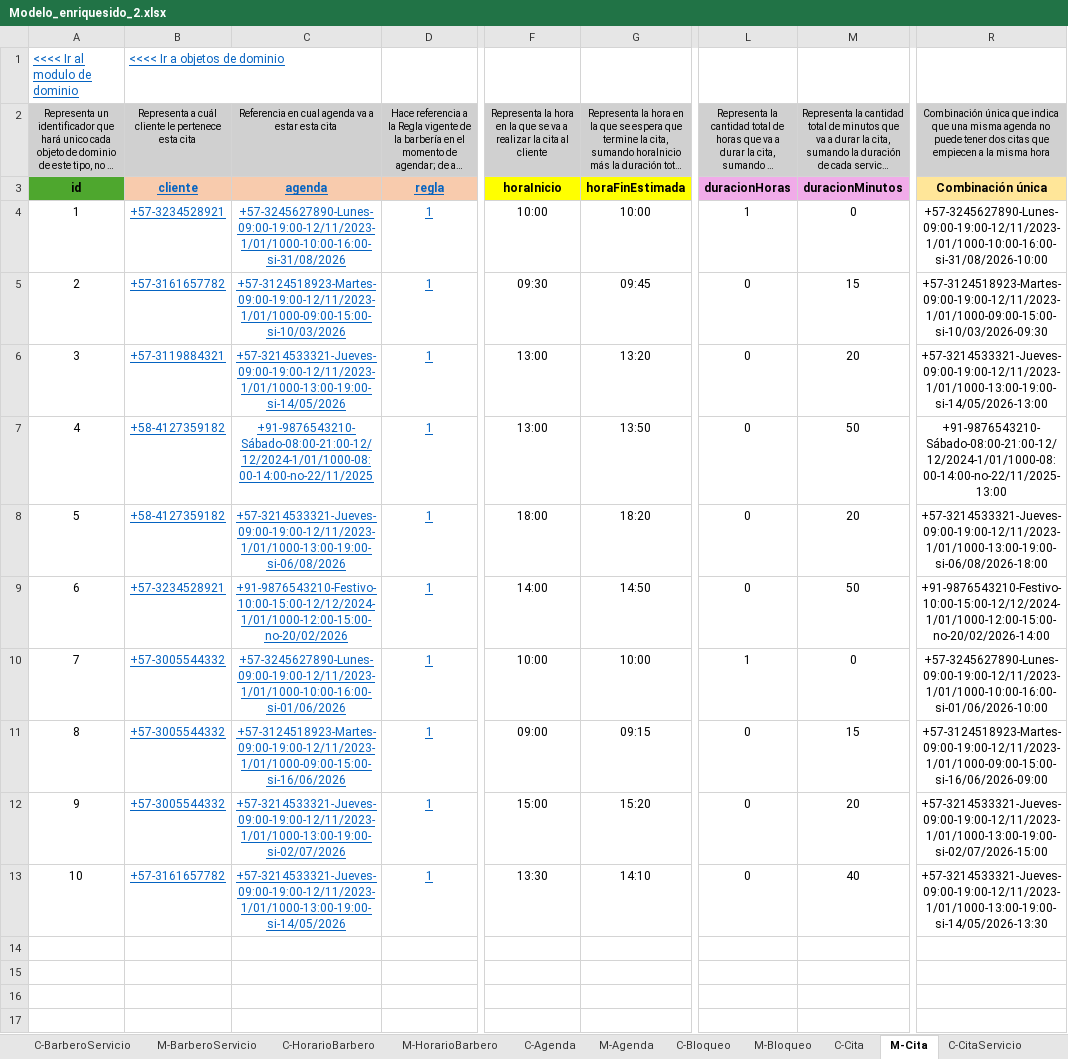
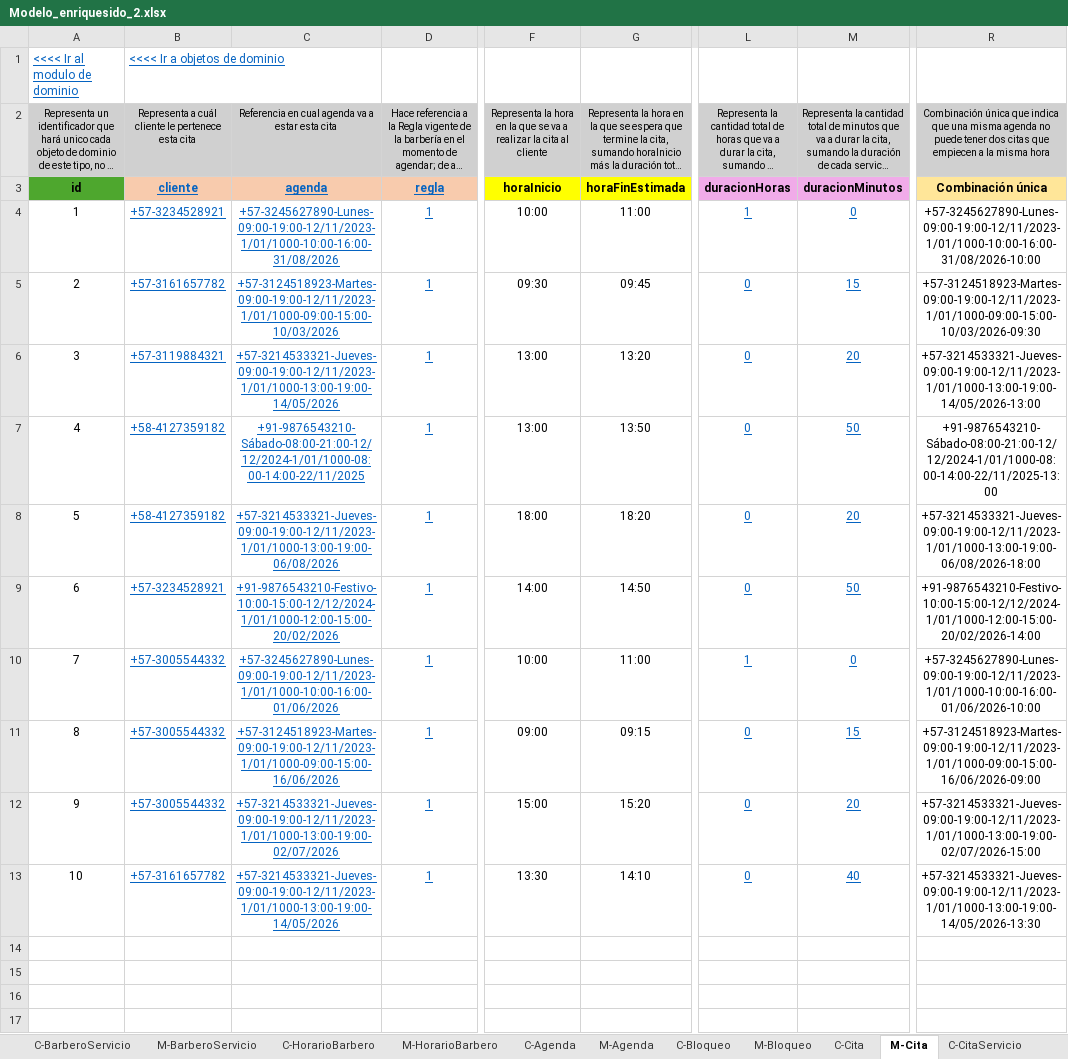
Before and after one commit to Leandro-Gomez-12345/Proyecto-extra-clase-DOO, an Excel workbook: Modelo_enriquesido_2.xlsx, sheet M-Cita, drawn as a sheet; only a part is shown, gaps mark what is left out; long unchanged cells end in …; values as stored, in another font and other column widths than the file's, no borders; the diff names each change by its address in the sheet, - before the commit and + after, or states it on an @@ line.

```diff
--- a/Modelo_enriquesido_2.xlsx (sheet M-Cita)
+++ b/Modelo_enriquesido_2.xlsx (sheet M-Cita)
-C4: +57-3245627890-Lunes-09:00-19:00-12/11/2023-1/01/1000-10:00-16:00-si-31/08/2026
+C4: +57-3245627890-Lunes-09:00-19:00-12/11/2023-1/01/1000-10:00-16:00-31/08/2026
-G4: 10:00
+G4: 11:00
@@ L4:M13 underline: off → on, text colour: black → #0563C1 @@
-R4: +57-3245627890-Lunes-09:00-19:00-12/11/2023-1/01/1000-10:00-16:00-si-31/08/2026-10:00
+R4: +57-3245627890-Lunes-09:00-19:00-12/11/2023-1/01/1000-10:00-16:00-31/08/2026-10:00
-C5: +57-3124518923-Martes-09:00-19:00-12/11/2023-1/01/1000-09:00-15:00-si-10/03/2026
+C5: +57-3124518923-Martes-09:00-19:00-12/11/2023-1/01/1000-09:00-15:00-10/03/2026
-R5: +57-3124518923-Martes-09:00-19:00-12/11/2023-1/01/1000-09:00-15:00-si-10/03/2026-09:30
+R5: +57-3124518923-Martes-09:00-19:00-12/11/2023-1/01/1000-09:00-15:00-10/03/2026-09:30
-C6: +57-3214533321-Jueves-09:00-19:00-12/11/2023-1/01/1000-13:00-19:00-si-14/05/2026
+C6: +57-3214533321-Jueves-09:00-19:00-12/11/2023-1/01/1000-13:00-19:00-14/05/2026
-R6: +57-3214533321-Jueves-09:00-19:00-12/11/2023-1/01/1000-13:00-19:00-si-14/05/2026-13:00
+R6: +57-3214533321-Jueves-09:00-19:00-12/11/2023-1/01/1000-13:00-19:00-14/05/2026-13:00
-C7: +91-9876543210-Sábado-08:00-21:00-12/12/2024-1/01/1000-08:00-14:00-no-22/11/2025
+C7: +91-9876543210-Sábado-08:00-21:00-12/12/2024-1/01/1000-08:00-14:00-22/11/2025
-R7: +91-9876543210-Sábado-08:00-21:00-12/12/2024-1/01/1000-08:00-14:00-no-22/11/2025-13:00
+R7: +91-9876543210-Sábado-08:00-21:00-12/12/2024-1/01/1000-08:00-14:00-22/11/2025-13:00
-C8: +57-3214533321-Jueves-09:00-19:00-12/11/2023-1/01/1000-13:00-19:00-si-06/08/2026
+C8: +57-3214533321-Jueves-09:00-19:00-12/11/2023-1/01/1000-13:00-19:00-06/08/2026
-R8: +57-3214533321-Jueves-09:00-19:00-12/11/2023-1/01/1000-13:00-19:00-si-06/08/2026-18:00
+R8: +57-3214533321-Jueves-09:00-19:00-12/11/2023-1/01/1000-13:00-19:00-06/08/2026-18:00
-C9: +91-9876543210-Festivo-10:00-15:00-12/12/2024-1/01/1000-12:00-15:00-no-20/02/2026
+C9: +91-9876543210-Festivo-10:00-15:00-12/12/2024-1/01/1000-12:00-15:00-20/02/2026
-R9: +91-9876543210-Festivo-10:00-15:00-12/12/2024-1/01/1000-12:00-15:00-no-20/02/2026-14:00
+R9: +91-9876543210-Festivo-10:00-15:00-12/12/2024-1/01/1000-12:00-15:00-20/02/2026-14:00
-C10: +57-3245627890-Lunes-09:00-19:00-12/11/2023-1/01/1000-10:00-16:00-si-01/06/2026
+C10: +57-3245627890-Lunes-09:00-19:00-12/11/2023-1/01/1000-10:00-16:00-01/06/2026
-G10: 10:00
+G10: 11:00
-R10: +57-3245627890-Lunes-09:00-19:00-12/11/2023-1/01/1000-10:00-16:00-si-01/06/2026-10:00
+R10: +57-3245627890-Lunes-09:00-19:00-12/11/2023-1/01/1000-10:00-16:00-01/06/2026-10:00
-C11: +57-3124518923-Martes-09:00-19:00-12/11/2023-1/01/1000-09:00-15:00-si-16/06/2026
+C11: +57-3124518923-Martes-09:00-19:00-12/11/2023-1/01/1000-09:00-15:00-16/06/2026
-R11: +57-3124518923-Martes-09:00-19:00-12/11/2023-1/01/1000-09:00-15:00-si-16/06/2026-09:00
+R11: +57-3124518923-Martes-09:00-19:00-12/11/2023-1/01/1000-09:00-15:00-16/06/2026-09:00
-C12: +57-3214533321-Jueves-09:00-19:00-12/11/2023-1/01/1000-13:00-19:00-si-02/07/2026
+C12: +57-3214533321-Jueves-09:00-19:00-12/11/2023-1/01/1000-13:00-19:00-02/07/2026
-R12: +57-3214533321-Jueves-09:00-19:00-12/11/2023-1/01/1000-13:00-19:00-si-02/07/2026-15:00
+R12: +57-3214533321-Jueves-09:00-19:00-12/11/2023-1/01/1000-13:00-19:00-02/07/2026-15:00
-C13: +57-3214533321-Jueves-09:00-19:00-12/11/2023-1/01/1000-13:00-19:00-si-14/05/2026
+C13: +57-3214533321-Jueves-09:00-19:00-12/11/2023-1/01/1000-13:00-19:00-14/05/2026
-R13: +57-3214533321-Jueves-09:00-19:00-12/11/2023-1/01/1000-13:00-19:00-si-14/05/2026-13:30
+R13: +57-3214533321-Jueves-09:00-19:00-12/11/2023-1/01/1000-13:00-19:00-14/05/2026-13:30
```
Also changed, not shown: sheet C-Bloqueo, sheet M-Bloqueo, sheet M-Agenda, sheet M-CitaServicio, sheet C-Agenda, sheet M-Multa, 4 more sheets, other sheet tabs, formulas that keep their value, charts or pictures.
